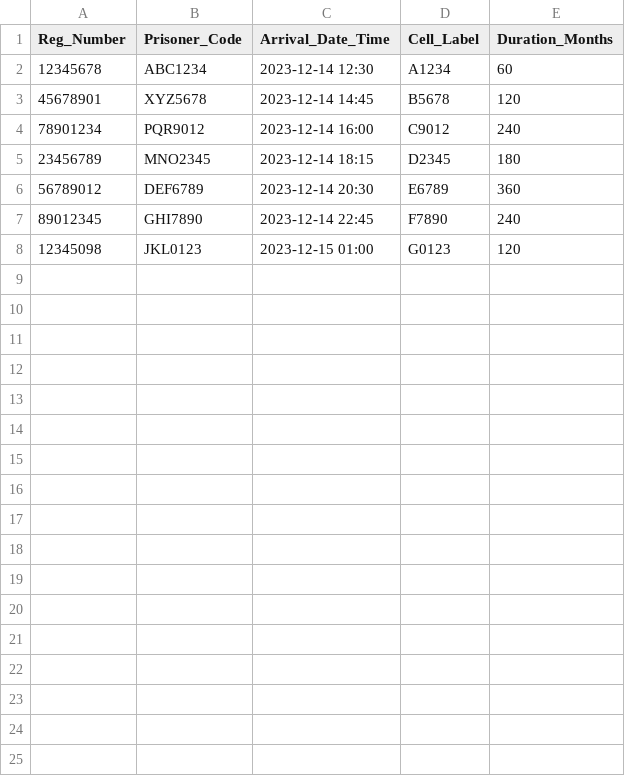
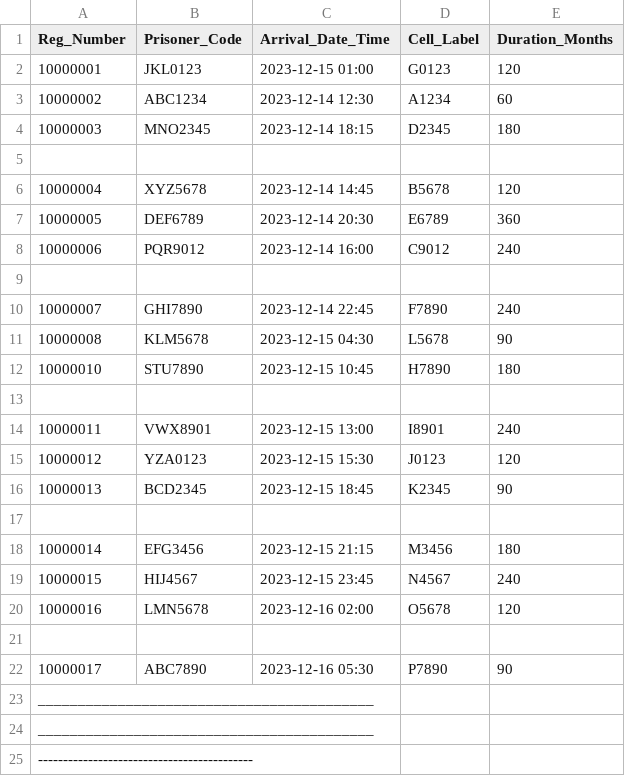
Before and after one commit to xXxINFARKTxXx/DataOrg, a CSV file: seminars/python_05-08/08_python_sequential_file/my_solution/data/data.csv, drawn as a sheet.

```diff
--- a/seminars/python_05-08/08_python_sequential_file/my_solution/data/data.csv
+++ b/seminars/python_05-08/08_python_sequential_file/my_solution/data/data.csv
@@ -1,8 +1,25 @@
 Reg_Number,Prisoner_Code,Arrival_Date_Time,Cell_Label,Duration_Months
-12345678,ABC1234,2023-12-14 12:30,A1234,60
-45678901,XYZ5678,2023-12-14 14:45,B5678,120
-78901234,PQR9012,2023-12-14 16:00,C9012,240
-23456789,MNO2345,2023-12-14 18:15,D2345,180
-56789012,DEF6789,2023-12-14 20:30,E6789,360
-89012345,GHI7890,2023-12-14 22:45,F7890,240
-12345098,JKL0123,2023-12-15 01:00,G0123,120
+10000001,JKL0123,2023-12-15 01:00,G0123,120
+10000002,ABC1234,2023-12-14 12:30,A1234,60
+10000003,MNO2345,2023-12-14 18:15,D2345,180
+
+10000004,XYZ5678,2023-12-14 14:45,B5678,120
+10000005,DEF6789,2023-12-14 20:30,E6789,360
+10000006,PQR9012,2023-12-14 16:00,C9012,240
+
+10000007,GHI7890,2023-12-14 22:45,F7890,240
+10000008,KLM5678,2023-12-15 04:30,L5678,90
+10000010,STU7890,2023-12-15 10:45,H7890,180
+
+10000011,VWX8901,2023-12-15 13:00,I8901,240
+10000012,YZA0123,2023-12-15 15:30,J0123,120
+10000013,BCD2345,2023-12-15 18:45,K2345,90
+
+10000014,EFG3456,2023-12-15 21:15,M3456,180
+10000015,HIJ4567,2023-12-15 23:45,N4567,240
+10000016,LMN5678,2023-12-16 02:00,O5678,120
+
+10000017,ABC7890,2023-12-16 05:30,P7890,90
+__________________________________________
+__________________________________________
+-------------------------------------------
```
Also changed, not shown: 6 other files.
